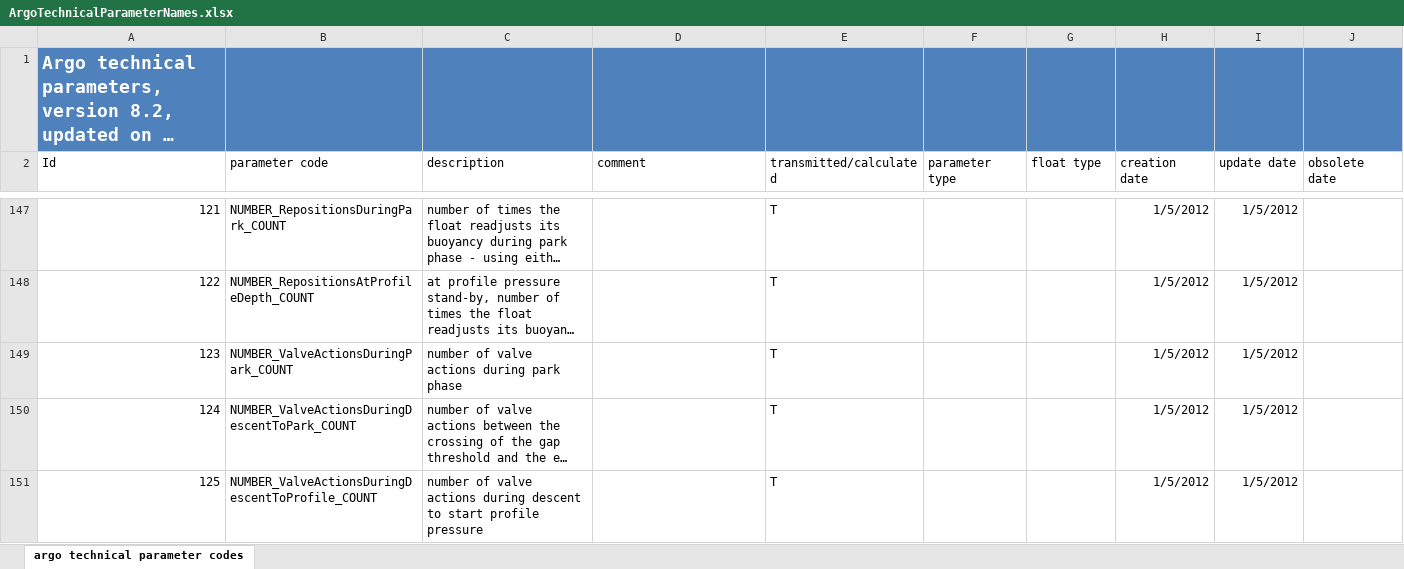
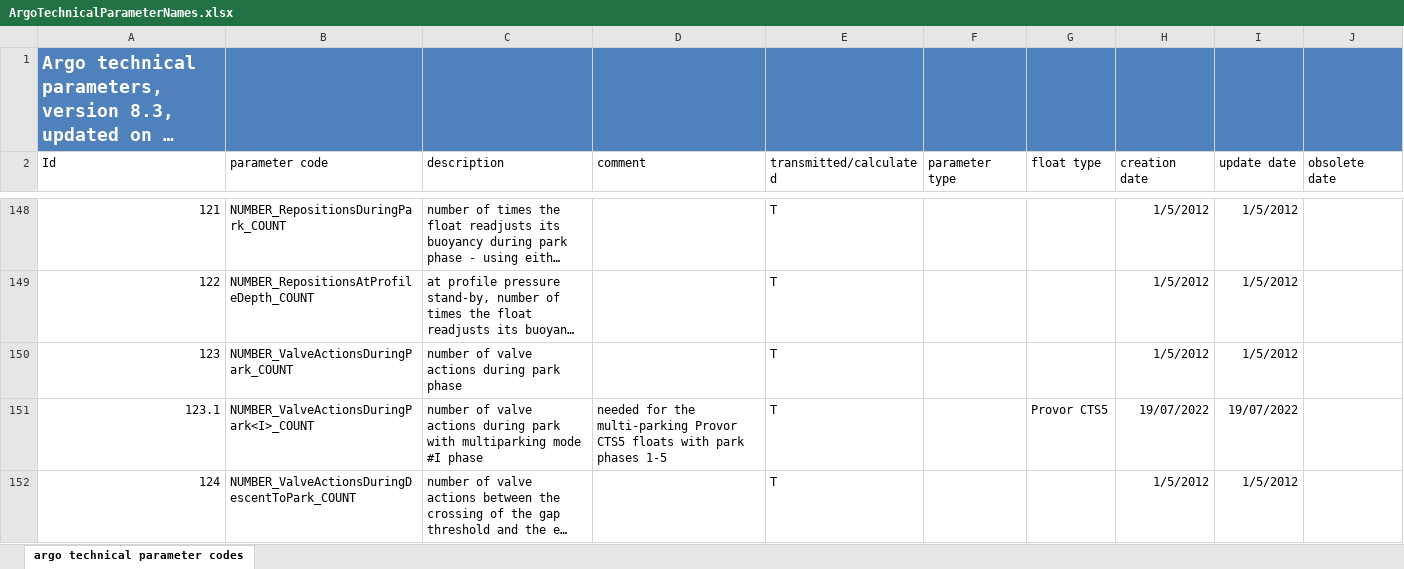
Before and after one commit to euroargodev/Argo-data-management-documents, an Excel workbook: doc/format/ArgoTechnicalParameterNames.xlsx, sheet argo technical parameter codes, drawn as a sheet; only a part is shown, gaps mark what is left out; the shorter side is filled out with more unchanged rows; long unchanged cells end in …; values as stored, in another font and other column widths than the file's, no borders; conditional formats and table styles not drawn; the diff covers the shown part only; the diff names each change by its address in the sheet, - before the commit and + after, or states it on an @@ line.

Commit message:
version 8.3
6 new parameters for Provor CTS5 sub-cycle trajectories

```diff
--- a/doc/format/ArgoTechnicalParameterNames.xlsx (sheet argo technical parameter codes)
+++ b/doc/format/ArgoTechnicalParameterNames.xlsx (sheet argo technical parameter codes)
@@ column A (Id) renumbered in row 1 @@
+row 151: 123.1 | NUMBER_ValveActionsDuringPark<I>_COUNT | number of valve actions during park with multiparking mode #I phase | needed for the multi-parking Provor CTS5 floats with park phases 1-5 | T |  | Provor CTS5 | 19/07/2022 | 19/07/2022
```
Also changed, not shown: 5 added rows elsewhere in this sheet.
